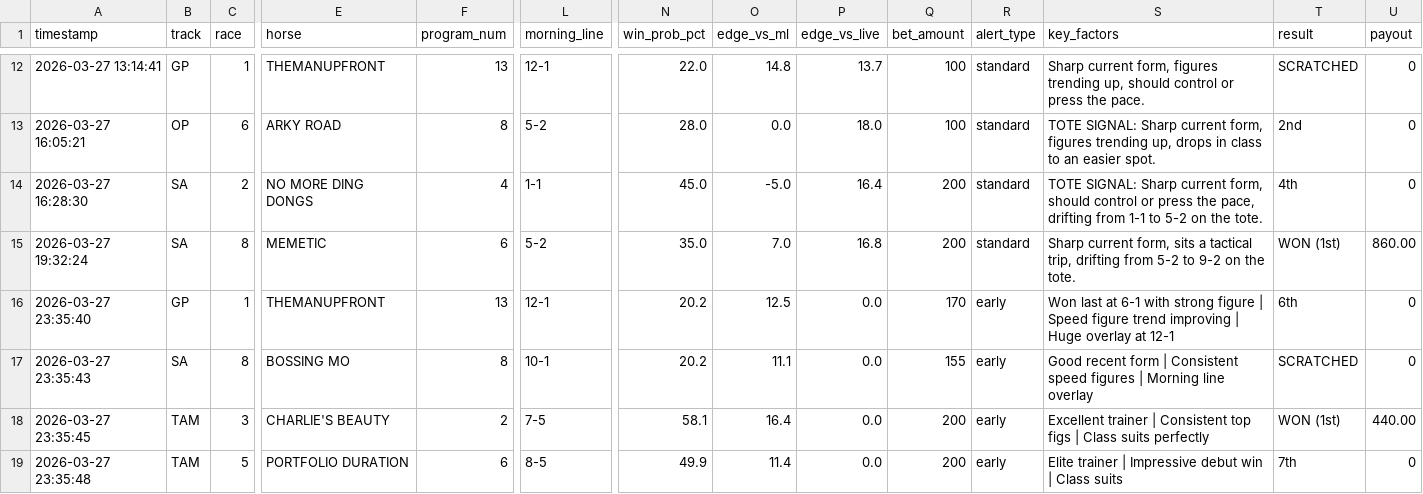
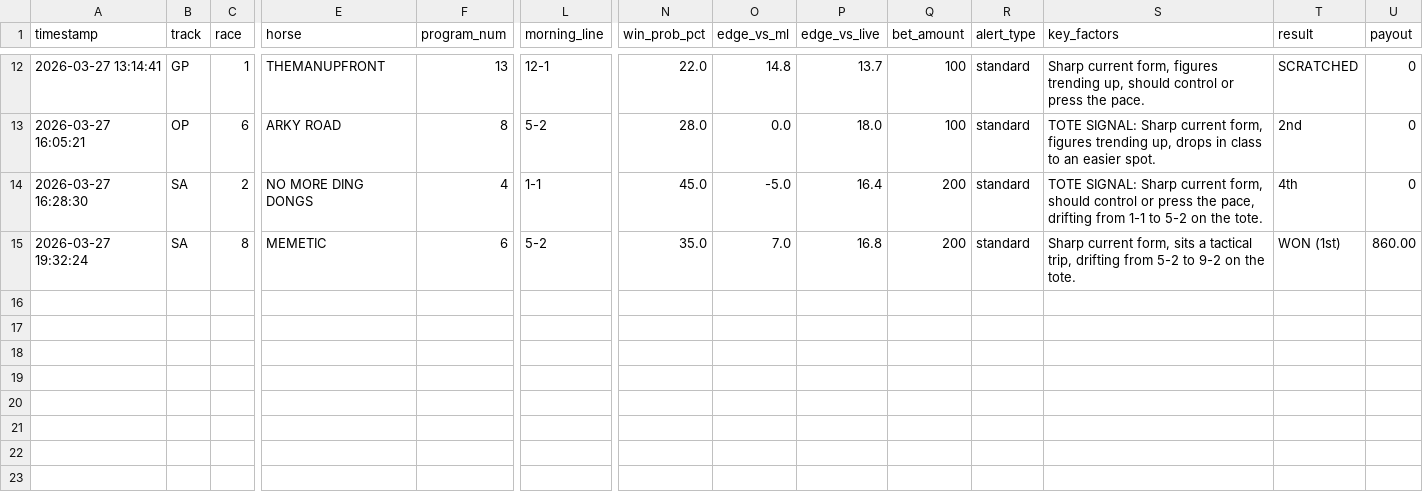
Before and after one commit to levoniuslevon/horse-edge-tips, a CSV file: alerts.csv, drawn as a sheet; only a part is shown, gaps mark what is left out; rows hold the shown columns only; the diff names each change by its address in the sheet, - before the commit and + after, or states it on an @@ line.

Commit message:
Remove premature early tips

```diff
--- a/alerts.csv
+++ b/alerts.csv
-row 16: 2026-03-27 23:35:40 | GP | 1 | THEMANUPFRONT | 13 | 12-1 | 20.2 | 12.5 | 0.0 | 170 | early | Won last at 6-1 with strong figure | Speed figure trend improving | Huge overlay at 12-1 | 6th | 0
-row 17: 2026-03-27 23:35:43 | SA | 8 | BOSSING MO | 8 | 10-1 | 20.2 | 11.1 | 0.0 | 155 | early | Good recent form | Consistent speed figures | Morning line overlay | SCRATCHED | 0
-row 18: 2026-03-27 23:35:45 | TAM | 3 | CHARLIE'S BEAUTY | 2 | 7-5 | 58.1 | 16.4 | 0.0 | 200 | early | Excellent trainer | Consistent top figs | Class suits perfectly | WON (1st) | 440.00
-row 19: 2026-03-27 23:35:48 | TAM | 5 | PORTFOLIO DURATION | 6 | 8-5 | 49.9 | 11.4 | 0.0 | 200 | early | Elite trainer | Impressive debut win | Class suits | 7th | 0
```
